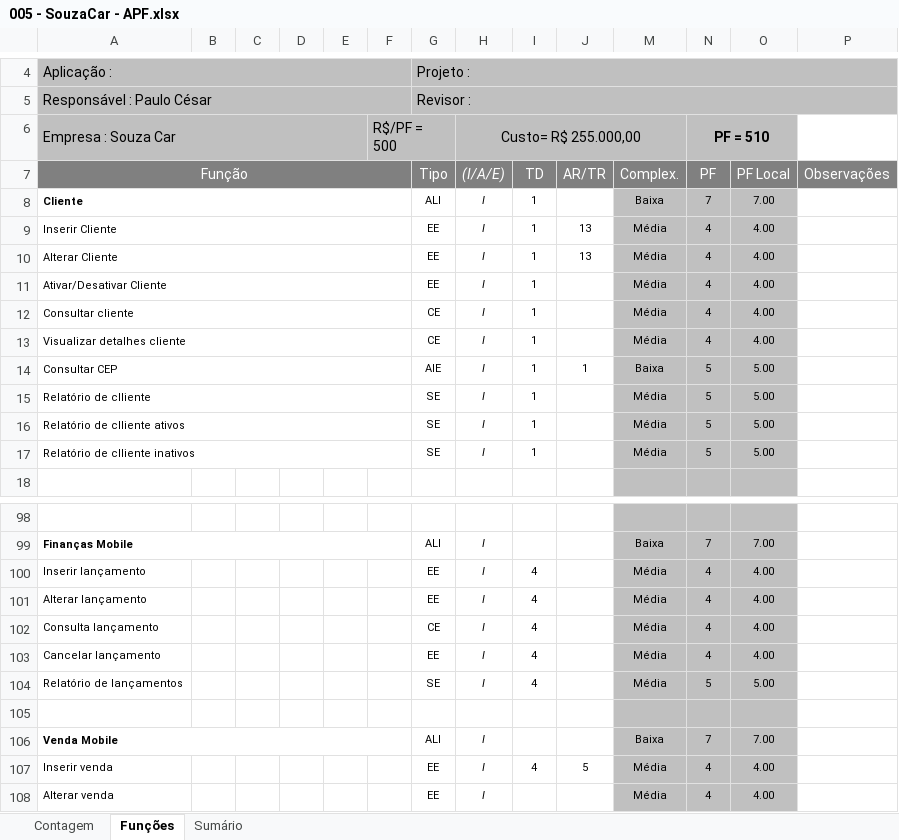
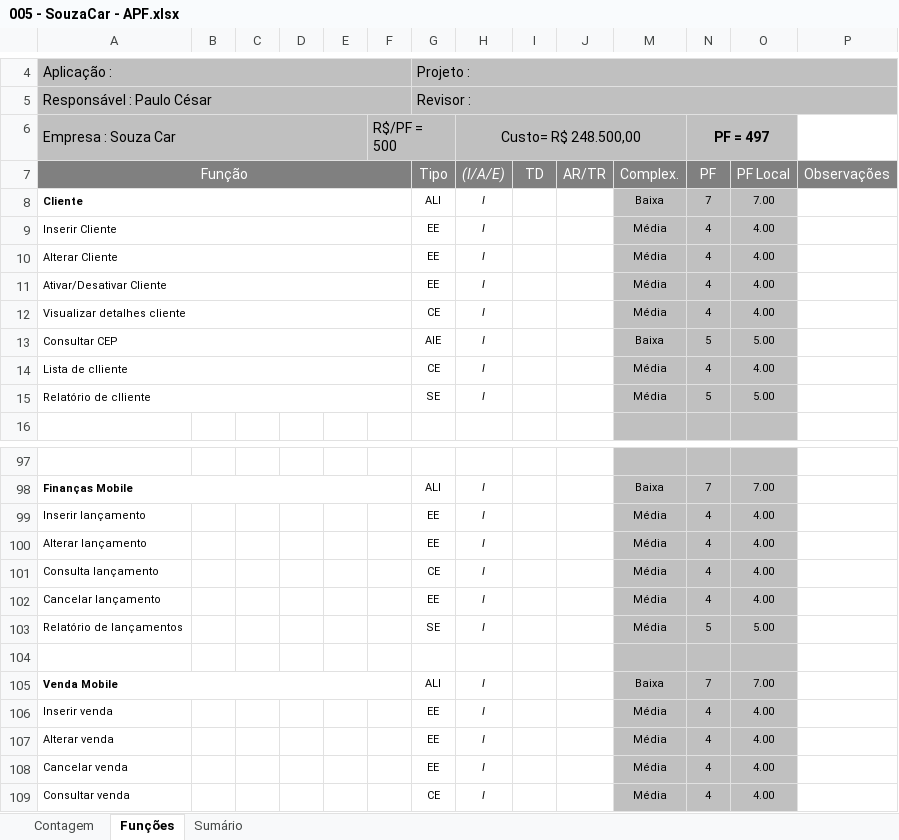
Before and after one commit to pcmartins/M64-Bela-Adormecida-, an Excel workbook: 2 - Requisitos/2.5 - Planilha_de_Contagem/005 - SouzaCar - APF.xlsx, sheet Funções, drawn as a sheet; only a part is shown, gaps mark what is left out; the shorter side is filled out with more unchanged rows; values as stored, in another font and other column widths than the file's, no borders; charts and pictures and conditional formats not drawn; removed rows and columns are numbered as before the commit, all else as after; the diff covers the shown part only; the diff names each change by its address in the sheet, - before the commit and + after, or states it on an @@ line.

```diff
--- a/2 - Requisitos/2.5 - Planilha_de_Contagem/005 - SouzaCar - APF.xlsx (sheet Funções)
+++ b/2 - Requisitos/2.5 - Planilha_de_Contagem/005 - SouzaCar - APF.xlsx (sheet Funções)
-H6 ((I/A/E)): Custo= R$ 255.000,00
+H6 ((I/A/E)): Custo= R$ 248.500,00
-N6 (PF): PF = 510
+N6 (PF): PF = 497
-I8:I11 (TD): 1
+I8:I11 (TD): (empty)
-J9:J10 (AR/TR): 13
+J9:J10 (AR/TR): (empty)
-row 12: Consultar cliente |  |  |  |  |  | CE | I | 1 |  | Média | 4 | 4.00
-I12:I13 (TD): 1
+I12:I13 (TD): (empty)
-J13 (AR/TR): 1
+J13 (AR/TR): (empty)
+row 14: Lista de clliente |  |  |  |  |  | CE | I |  |  | Média | 4 | 4.00
-I15 (TD): 1
+I15 (TD): (empty)
-row 16: Relatório de clliente ativos |  |  |  |  |  | SE | I | 1 |  | Média | 5 | 5.00
-row 17: Relatório de clliente inativos |  |  |  |  |  | SE | I | 1 |  | Média | 5 | 5.00
-I99:I103 (TD): 4
+I99:I103 (TD): (empty)
-I106 (TD): 4
+I106 (TD): (empty)
-J106 (AR/TR): 5
+J106 (AR/TR): (empty)
```
Also changed, not shown: 2 added rows, 1 removed row and 34 edited cells elsewhere in this sheet, sheet Sumário, sheet Contagem, formulas that keep their value, hidden cells, charts or pictures, 2 other files.
